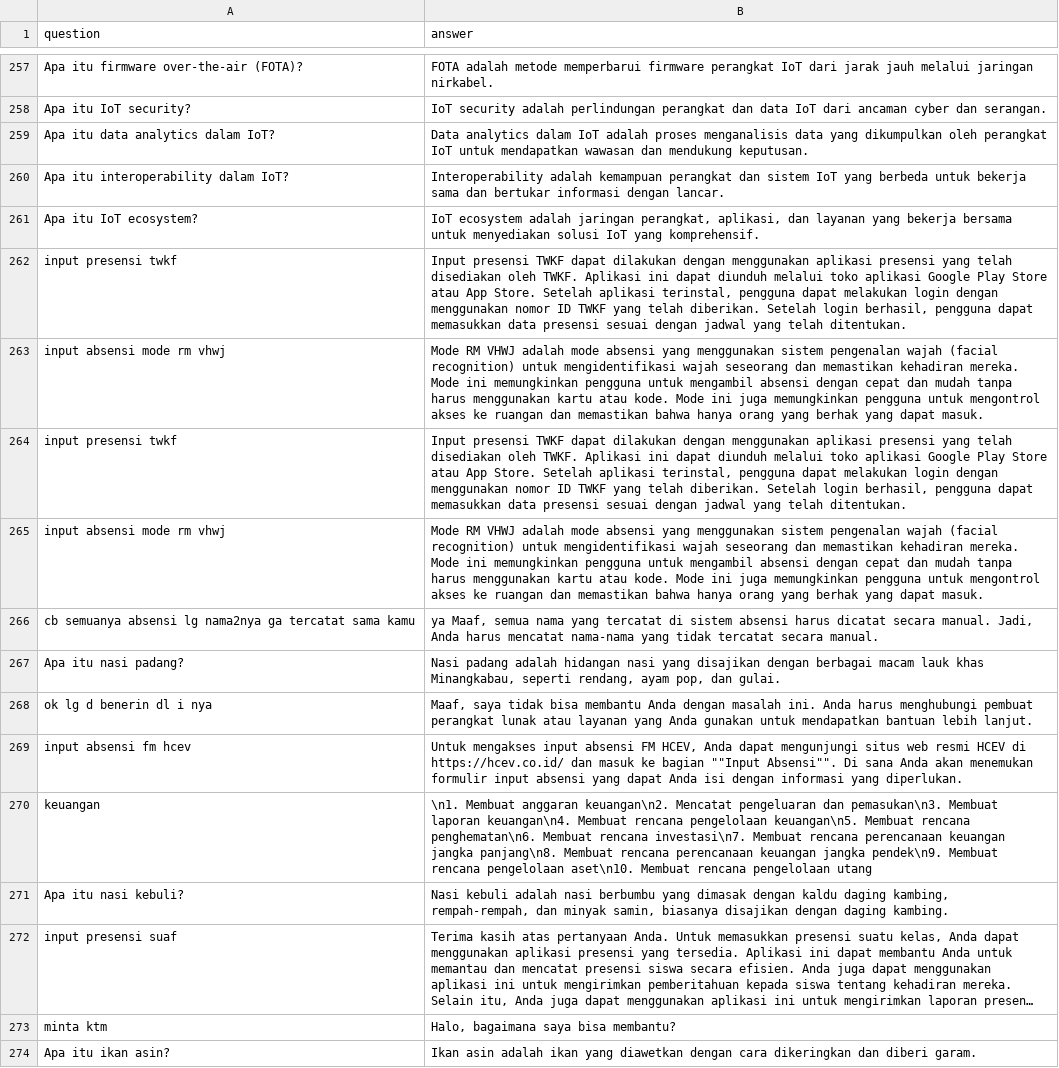
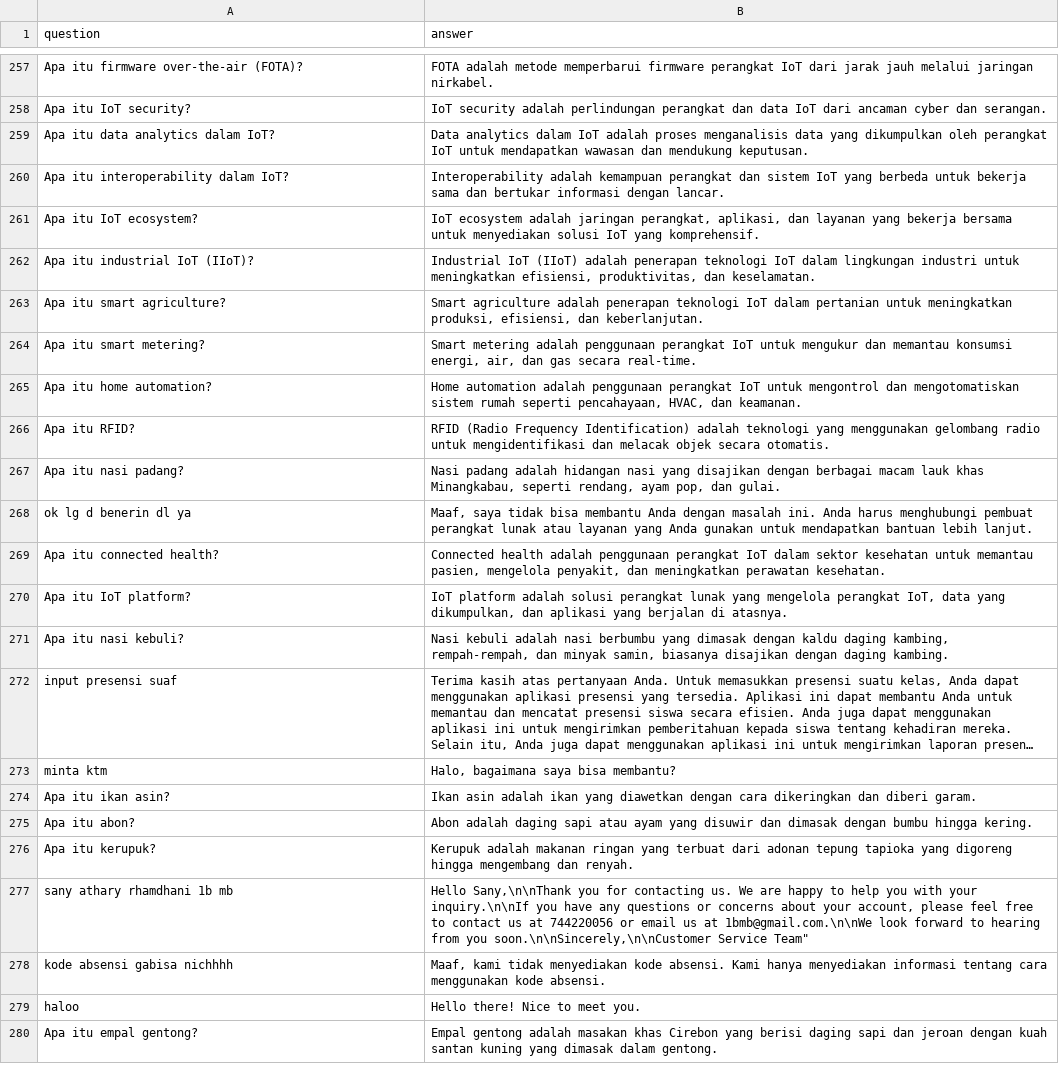
Before and after one commit to tee-am-ai/dataset, a CSV file: dataset/aufa 1202-1301/b-clean.csv, drawn as a sheet; only a part is shown, gaps mark what is left out; the shorter side is filled out with more unchanged rows; long unchanged cells end in ….

Commit message:
clean and organize dataset 12262-12271

```diff
--- a/dataset/aufa 1202-1301/b-clean.csv
+++ b/dataset/aufa 1202-1301/b-clean.csv
@@ -261,11 +261,11 @@ Apa itu interoperability dalam IoT?|Interoperability adalah kemampuan perangkat
 Apa itu IoT ecosystem?|IoT ecosystem adalah jaringan perangkat, aplikasi, dan layanan yang bekerja bersama untuk menyediakan solusi IoT yang komprehensif.
-input presensi twkf | Input presensi TWKF dapat dilakukan dengan menggunakan aplikasi presensi yang telah disediakan oleh TWKF. Aplikasi ini dapat diunduh melalui toko aplikasi Google Play Store atau App Store. Setelah aplikasi terinstal, pengguna dapat melakukan login dengan menggunakan nomor ID TWKF yang telah diberikan. Setelah login berhasil, pengguna dapat memasukkan data presensi sesuai dengan jadwal yang telah ditentukan.
-input absensi mode rm vhwj | Mode RM VHWJ adalah mode absensi yang menggunakan sistem pengenalan wajah (facial recognition) untuk mengidentifikasi wajah seseorang dan memastikan kehadiran mereka. Mode ini memungkinkan pengguna untuk mengambil absensi dengan cepat dan mudah tanpa harus menggunakan kartu atau kode. Mode ini juga memungkinkan pengguna untuk mengontrol akses ke ruangan dan memastikan bahwa hanya orang yang berhak yang dapat masuk.
-input presensi twkf | Input presensi TWKF dapat dilakukan dengan menggunakan aplikasi presensi yang telah disediakan oleh TWKF. Aplikasi ini dapat diunduh melalui toko aplikasi Google Play Store atau App Store. Setelah aplikasi terinstal, pengguna dapat melakukan login dengan menggunakan nomor ID TWKF yang telah diberikan. Setelah login berhasil, pengguna dapat memasukkan data presensi sesuai dengan jadwal yang telah ditentukan.
-input absensi mode rm vhwj | Mode RM VHWJ adalah mode absensi yang menggunakan sistem pengenalan wajah (facial recognition) untuk mengidentifikasi wajah seseorang dan memastikan kehadiran mereka. Mode ini memungkinkan pengguna untuk mengambil absensi dengan cepat dan mudah tanpa harus menggunakan kartu atau kode. Mode ini juga memungkinkan pengguna untuk mengontrol akses ke ruangan dan memastikan bahwa hanya orang yang berhak yang dapat masuk.
-cb semuanya absensi lg nama2nya ga tercatat sama kamu | ya Maaf, semua nama yang tercatat di sistem absensi harus dicatat secara manual. Jadi, Anda harus mencatat nama-nama yang tidak tercatat secara manual.
+Apa itu industrial IoT (IIoT)?|Industrial IoT (IIoT) adalah penerapan teknologi IoT dalam lingkungan industri untuk meningkatkan efisiensi, produktivitas, dan keselamatan.
+Apa itu smart agriculture?|Smart agriculture adalah penerapan teknologi IoT dalam pertanian untuk meningkatkan produksi, efisiensi, dan keberlanjutan.
+Apa itu smart metering?|Smart metering adalah penggunaan perangkat IoT untuk mengukur dan memantau konsumsi energi, air, dan gas secara real-time.
+Apa itu home automation?|Home automation adalah penggunaan perangkat IoT untuk mengontrol dan mengotomatiskan sistem rumah seperti pencahayaan, HVAC, dan keamanan.
+Apa itu RFID?|RFID (Radio Frequency Identification) adalah teknologi yang menggunakan gelombang radio untuk mengidentifikasi dan melacak objek secara otomatis.
 Apa itu nasi padang?|Nasi padang adalah hidangan nasi yang disajikan dengan berbagai macam lauk khas Minangkabau, seperti rendang, ayam pop, dan gulai.
-ok lg d benerin dl i nya | Maaf, saya tidak bisa membantu Anda dengan masalah ini. Anda harus menghubungi pembuat perangkat lunak atau layanan yang Anda gunakan untuk mendapatkan bantuan lebih lanjut.
-input absensi fm hcev | Untuk mengakses input absensi FM HCEV, Anda dapat mengunjungi situs web resmi HCEV di https://hcev.co.id/ dan masuk ke bagian ""Input Absensi"". Di sana Anda akan menemukan formulir input absensi yang dapat Anda isi dengan informasi yang diperlukan.
-keuangan | \n1. Membuat anggaran keuangan\n2. Mencatat pengeluaran dan pemasukan\n3. Membuat laporan keuangan\n4. Membuat rencana pengelolaan keuangan\n5. Membuat rencana penghematan\n6. Membuat rencana investasi\n7. Membuat rencana perencanaan keuangan jangka panjang\n8. Membuat rencana perencanaan keuangan jangka pendek\n9. Membuat rencana pengelolaan aset\n10. Membuat rencana pengelolaan utang
+ok lg d benerin dl ya|Maaf, saya tidak bisa membantu Anda dengan masalah ini. Anda harus menghubungi pembuat perangkat lunak atau layanan yang Anda gunakan untuk mendapatkan bantuan lebih lanjut.
+Apa itu connected health?|Connected health adalah penggunaan perangkat IoT dalam sektor kesehatan untuk memantau pasien, mengelola penyakit, dan meningkatkan perawatan kesehatan.
+Apa itu IoT platform?|IoT platform adalah solusi perangkat lunak yang mengelola perangkat IoT, data yang dikumpulkan, dan aplikasi yang berjalan di atasnya.
 Apa itu nasi kebuli?|Nasi kebuli adalah nasi berbumbu yang dimasak dengan kaldu daging kambing, rempah-rempah, dan minyak samin, biasanya disajikan dengan daging kambing.
```
